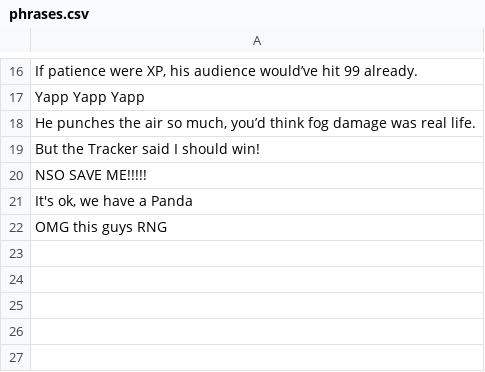
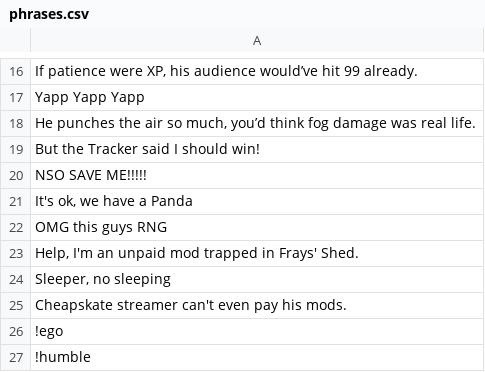
Before and after one commit to MyloNorvik/CCADs, a CSV file: phrases.csv, drawn as a sheet; only a part is shown, gaps mark what is left out.

Commit message:
Update phrases.csv

```diff
--- a/phrases.csv
+++ b/phrases.csv
@@ -22 +22,6 @@
 "OMG this guys RNG"
+"Help, I'm an unpaid mod trapped in Frays' Shed."
+"Sleeper, no sleeping"
+"Cheapskate streamer can't even pay his mods."
+"!ego"
+"!humble"
```
